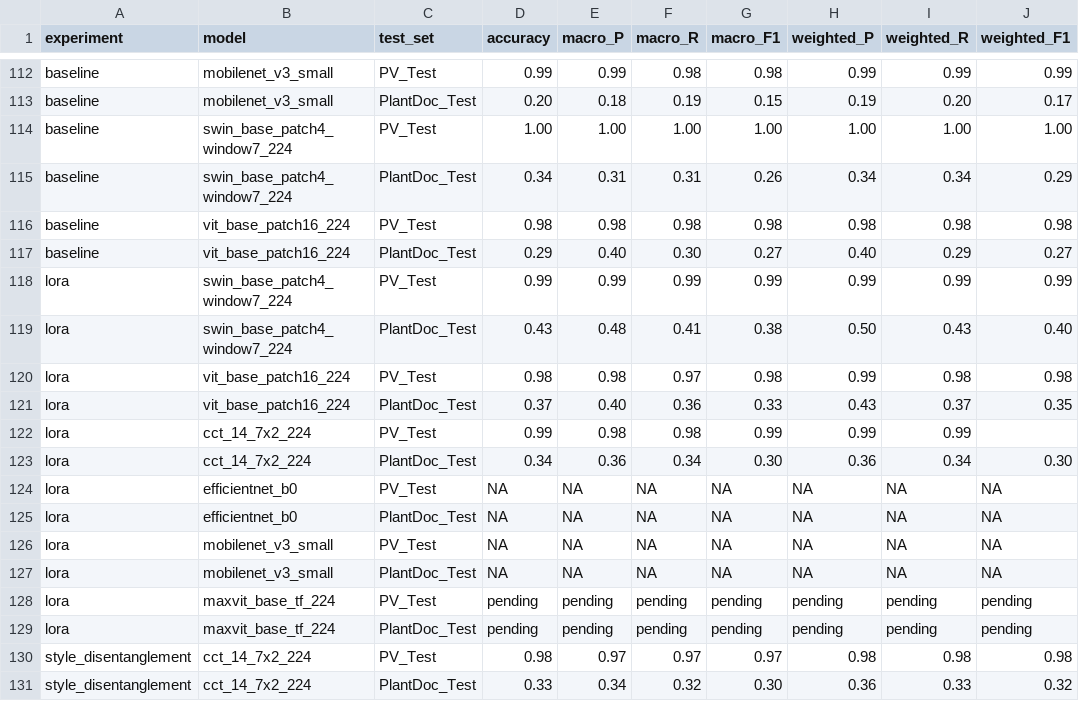
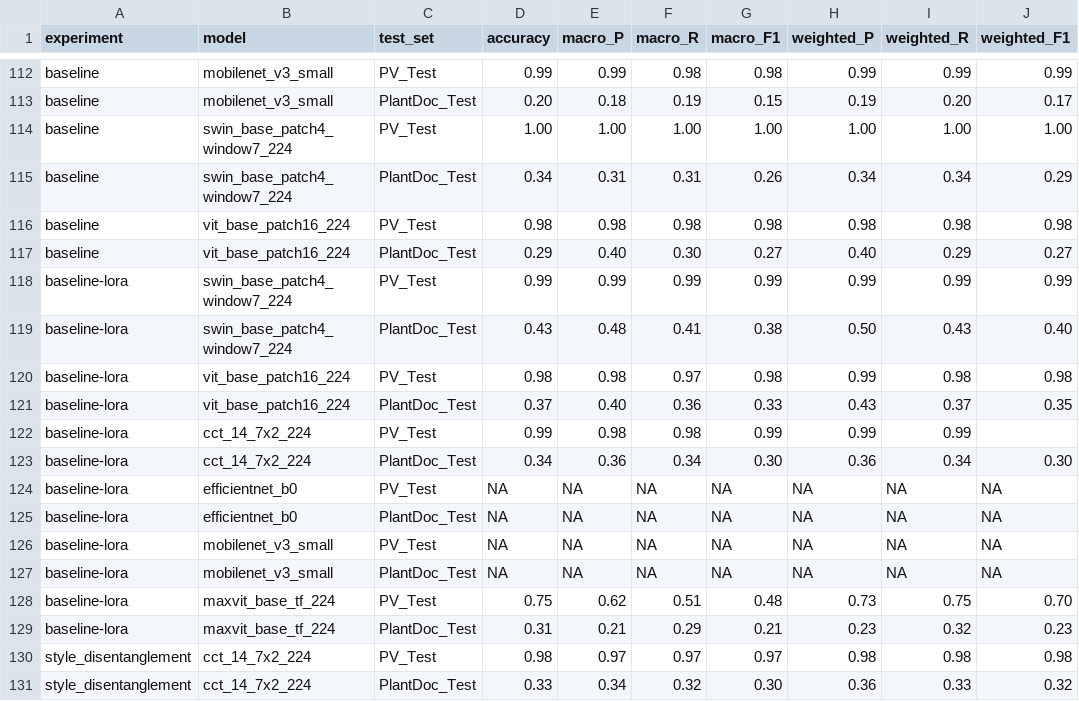
Before and after one commit to Jenpoer/plant-disease-detection, a CSV file: results_zip/master_results.csv, drawn as a sheet; only a part is shown, gaps mark what is left out.

Commit message:
Added LORA

```diff
--- a/results_zip/master_results.csv
+++ b/results_zip/master_results.csv
@@ -117,14 +117,14 @@ baseline,vit_base_patch16_224,PV_Test,0.98,0.98,0.98,0.98,0.98,0.98,0.98
 baseline,vit_base_patch16_224,PlantDoc_Test,0.29,0.40,0.30,0.27,0.40,0.29,0.27
-lora,swin_base_patch4_window7_224,PV_Test,0.99,0.99,0.99,0.99,0.99,0.99,0.99
-lora,swin_base_patch4_window7_224,PlantDoc_Test,0.43,0.48,0.41,0.38,0.50,0.43,0.40
-lora,vit_base_patch16_224,PV_Test,0.98,0.98,0.97,0.98,0.99,0.98,0.98
-lora,vit_base_patch16_224,PlantDoc_Test,0.37,0.40,0.36,0.33,0.43,0.37,0.35
-lora,cct_14_7x2_224,PV_Test,0.99,0.98,0.98,0.99,0.99,0.99
-lora,cct_14_7x2_224,PlantDoc_Test,0.34,0.36,0.34,0.30,0.36,0.34,0.30
-lora,efficientnet_b0,PV_Test,NA,NA,NA,NA,NA,NA,NA
-lora,efficientnet_b0,PlantDoc_Test,NA,NA,NA,NA,NA,NA,NA
-lora,mobilenet_v3_small,PV_Test,NA,NA,NA,NA,NA,NA,NA
-lora,mobilenet_v3_small,PlantDoc_Test,NA,NA,NA,NA,NA,NA,NA
-lora,maxvit_base_tf_224,PV_Test,pending,pending,pending,pending,pending,pending,pending
-lora,maxvit_base_tf_224,PlantDoc_Test,pending,pending,pending,pending,pending,pending,pending
+baseline-lora,swin_base_patch4_window7_224,PV_Test,0.99,0.99,0.99,0.99,0.99,0.99,0.99
+baseline-lora,swin_base_patch4_window7_224,PlantDoc_Test,0.43,0.48,0.41,0.38,0.50,0.43,0.40
+baseline-lora,vit_base_patch16_224,PV_Test,0.98,0.98,0.97,0.98,0.99,0.98,0.98
+baseline-lora,vit_base_patch16_224,PlantDoc_Test,0.37,0.40,0.36,0.33,0.43,0.37,0.35
+baseline-lora,cct_14_7x2_224,PV_Test,0.99,0.98,0.98,0.99,0.99,0.99
+baseline-lora,cct_14_7x2_224,PlantDoc_Test,0.34,0.36,0.34,0.30,0.36,0.34,0.30
+baseline-lora,efficientnet_b0,PV_Test,NA,NA,NA,NA,NA,NA,NA
+baseline-lora,efficientnet_b0,PlantDoc_Test,NA,NA,NA,NA,NA,NA,NA
+baseline-lora,mobilenet_v3_small,PV_Test,NA,NA,NA,NA,NA,NA,NA
+baseline-lora,mobilenet_v3_small,PlantDoc_Test,NA,NA,NA,NA,NA,NA,NA
+baseline-lora,maxvit_base_tf_224,PV_Test,0.75,0.62,0.51,0.48,0.73,0.75,0.70
+baseline-lora,maxvit_base_tf_224,PlantDoc_Test,0.31,0.21,0.29,0.21,0.23,0.32,0.23
 style_disentanglement,cct_14_7x2_224,PV_Test,0.98,0.97,0.97,0.97,0.98,0.98,0.98
```
